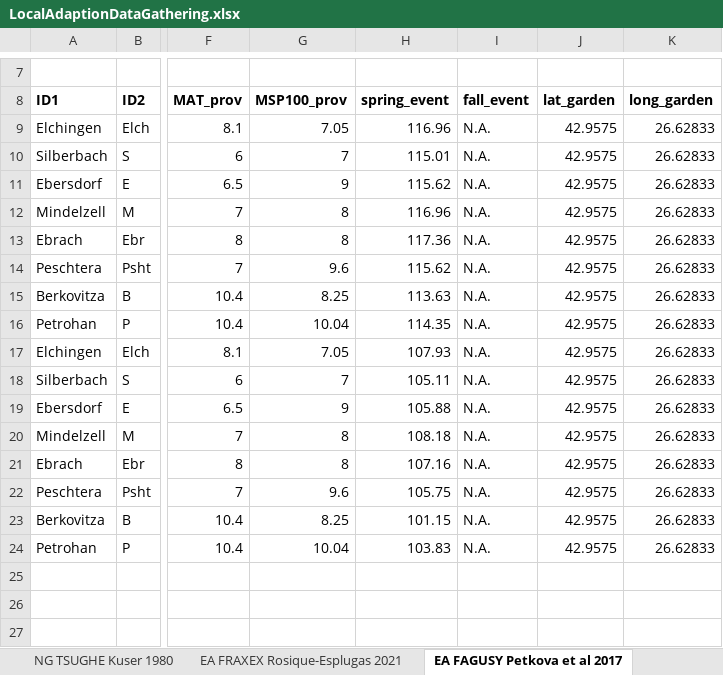
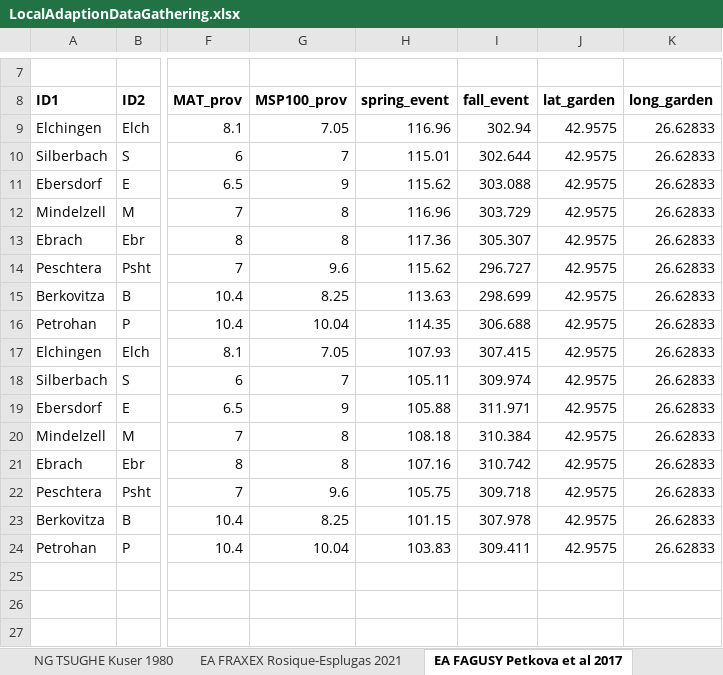
Before and after one commit to lizzieinvancouver/localadaptclim, an Excel workbook: RawMaterials/data/LocalAdaptionDataGathering.xlsx, sheet EA FAGUSY Petkova et al 2017, drawn as a sheet; only a part is shown, gaps mark what is left out; values as stored, in another font and other column widths than the file's, no borders; the diff names each change by its address in the sheet, - before the commit and + after, or states it on an @@ line.

Commit message:
overlap percentage; fall models

```diff
--- a/RawMaterials/data/LocalAdaptionDataGathering.xlsx (sheet EA FAGUSY Petkova et al 2017)
+++ b/RawMaterials/data/LocalAdaptionDataGathering.xlsx (sheet EA FAGUSY Petkova et al 2017)
-I9 (fall_event): N.A.
+I9 (fall_event): 302.94
-I10 (fall_event): N.A.
+I10 (fall_event): 302.644
-I11 (fall_event): N.A.
+I11 (fall_event): 303.088
-I12 (fall_event): N.A.
+I12 (fall_event): 303.729
-I13 (fall_event): N.A.
+I13 (fall_event): 305.307
-I14 (fall_event): N.A.
+I14 (fall_event): 296.727
-I15 (fall_event): N.A.
+I15 (fall_event): 298.699
-I16 (fall_event): N.A.
+I16 (fall_event): 306.688
-I17 (fall_event): N.A.
+I17 (fall_event): 307.415
-I18 (fall_event): N.A.
+I18 (fall_event): 309.974
-I19 (fall_event): N.A.
+I19 (fall_event): 311.971
-I20 (fall_event): N.A.
+I20 (fall_event): 310.384
-I21 (fall_event): N.A.
+I21 (fall_event): 310.742
-I22 (fall_event): N.A.
+I22 (fall_event): 309.718
-I23 (fall_event): N.A.
+I23 (fall_event): 307.978
-I24 (fall_event): N.A.
+I24 (fall_event): 309.411
```
Also changed, not shown: sheet EA FRAXEX Rosique-Esplugas 2021, sheet Sheet1, 35 other files.
